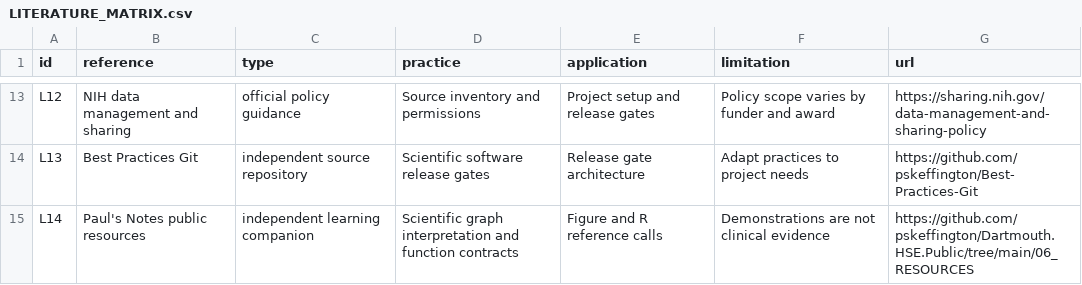
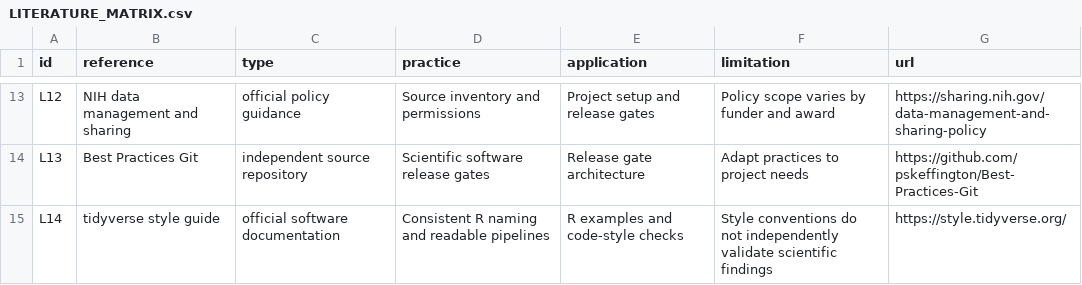
Before and after one commit to pskeffington/Research-Template, a CSV file: references/LITERATURE_MATRIX.csv, drawn as a sheet; only a part is shown, gaps mark what is left out.

Commit message:
Make Research-Template a study-agnostic public research starter (#5)
Promote the validated reusable R/Python research toolkit, journal literature matrices, synthetic figure CI, and public onboarding. Exclude study-specific PAM50/TCGA modules and private manuscript workflows.

```diff
--- a/references/LITERATURE_MATRIX.csv
+++ b/references/LITERATURE_MATRIX.csv
@@ -14,2 +14,2 @@ L12,NIH data management and sharing,official policy guidance,Source inventory an
 L13,Best Practices Git,independent source repository,Scientific software release gates,Release gate architecture,Adapt practices to project needs,https://github.com/pskeffington/Best-Practices-Git
-L14,Paul's Notes public resources,independent learning companion,Scientific graph interpretation and function contracts,Figure and R reference calls,Demonstrations are not clinical evidence,https://github.com/pskeffington/Dartmouth.HSE.Public/tree/main/06_RESOURCES
+L14,tidyverse style guide,official software documentation,Consistent R naming and readable pipelines,R examples and code-style checks,Style conventions do not independently validate scientific findings,https://style.tidyverse.org/
```
Also changed, not shown: 24 other files.
